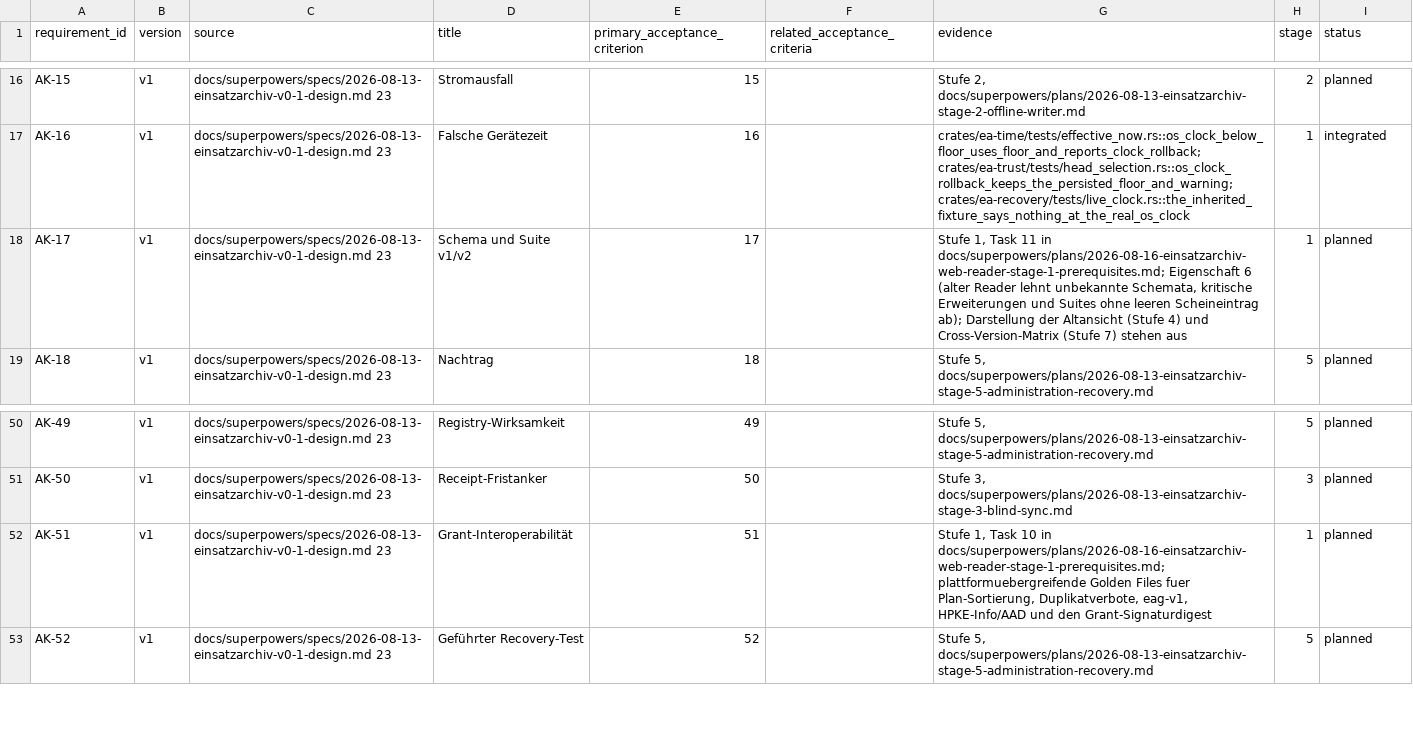
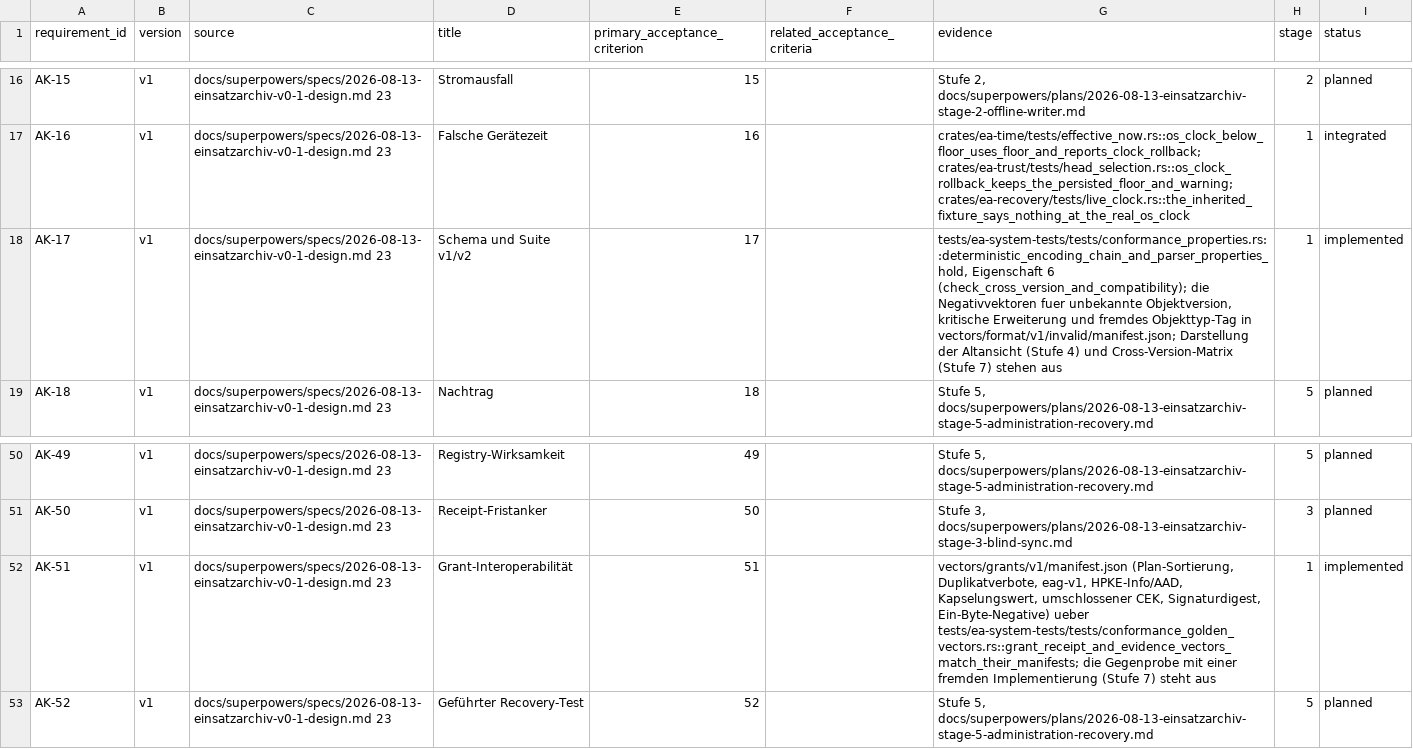
Before and after one commit to rubenvitt/einsatztagebuch, a CSV file: docs/traceability/v0.1-requirements.csv, drawn as a sheet; only a part is shown, gaps mark what is left out.

```diff
--- a/docs/traceability/v0.1-requirements.csv
+++ b/docs/traceability/v0.1-requirements.csv
@@ -17,3 +17,3 @@
 "AK-16","v1","docs/superpowers/specs/2026-08-13-einsatzarchiv-v0-1-design.md 23","Falsche Gerätezeit","16","","crates/ea-time/tests/effective_now.rs::os_clock_below_floor_uses_floor_and_reports_clock_rollback; crates/ea-trust/tests/head_selection.rs::os_clock_rollback_keeps_the_persisted_floor_and_warning; crates/ea-recovery/tests/live_clock.rs::the_inherited_fixture_says_nothing_at_the_real_os_clock","1","integrated"
-"AK-17","v1","docs/superpowers/specs/2026-08-13-einsatzarchiv-v0-1-design.md 23","Schema und Suite v1/v2","17","","Stufe 1, Task 11 in docs/superpowers/plans/2026-08-16-einsatzarchiv-web-reader-stage-1-prerequisites.md; Eigenschaft 6 (alter Reader lehnt unbekannte Schemata, kritische Erweiterungen und Suites ohne leeren Scheineintrag ab); Darstellung der Altansicht (Stufe 4) und Cross-Version-Matrix (Stufe 7) stehen aus","1","planned"
+"AK-17","v1","docs/superpowers/specs/2026-08-13-einsatzarchiv-v0-1-design.md 23","Schema und Suite v1/v2","17","","tests/ea-system-tests/tests/conformance_properties.rs::deterministic_encoding_chain_and_parser_properties_hold, Eigenschaft 6 (check_cross_version_and_compatibility); die Negativvektoren fuer unbekannte Objektversion, kritische Erweiterung und fremdes Objekttyp-Tag in vectors/format/v1/invalid/manifest.json; Darstellung der Altansicht (Stufe 4) und Cross-Version-Matrix (Stufe 7) stehen aus","1","implemented"
 "AK-18","v1","docs/superpowers/specs/2026-08-13-einsatzarchiv-v0-1-design.md 23","Nachtrag","18","","Stufe 5, docs/superpowers/plans/2026-08-13-einsatzarchiv-stage-5-administration-recovery.md","5","planned"
@@ -51,3 +51,3 @@
 "AK-50","v1","docs/superpowers/specs/2026-08-13-einsatzarchiv-v0-1-design.md 23","Receipt-Fristanker","50","","Stufe 3, docs/superpowers/plans/2026-08-13-einsatzarchiv-stage-3-blind-sync.md","3","planned"
-"AK-51","v1","docs/superpowers/specs/2026-08-13-einsatzarchiv-v0-1-design.md 23","Grant-Interoperabilität","51","","Stufe 1, Task 10 in docs/superpowers/plans/2026-08-16-einsatzarchiv-web-reader-stage-1-prerequisites.md; plattformuebergreifende Golden Files fuer Plan-Sortierung, Duplikatverbote, eag-v1, HPKE-Info/AAD und den Grant-Signaturdigest","1","planned"
+"AK-51","v1","docs/superpowers/specs/2026-08-13-einsatzarchiv-v0-1-design.md 23","Grant-Interoperabilität","51","","vectors/grants/v1/manifest.json (Plan-Sortierung, Duplikatverbote, eag-v1, HPKE-Info/AAD, Kapselungswert, umschlossener CEK, Signaturdigest, Ein-Byte-Negative) ueber tests/ea-system-tests/tests/conformance_golden_vectors.rs::grant_receipt_and_evidence_vectors_match_their_manifests; die Gegenprobe mit einer fremden Implementierung (Stufe 7) steht aus","1","implemented"
 "AK-52","v1","docs/superpowers/specs/2026-08-13-einsatzarchiv-v0-1-design.md 23","Geführter Recovery-Test","52","","Stufe 5, docs/superpowers/plans/2026-08-13-einsatzarchiv-stage-5-administration-recovery.md","5","planned"
```
Also changed, not shown: 2 other files.
